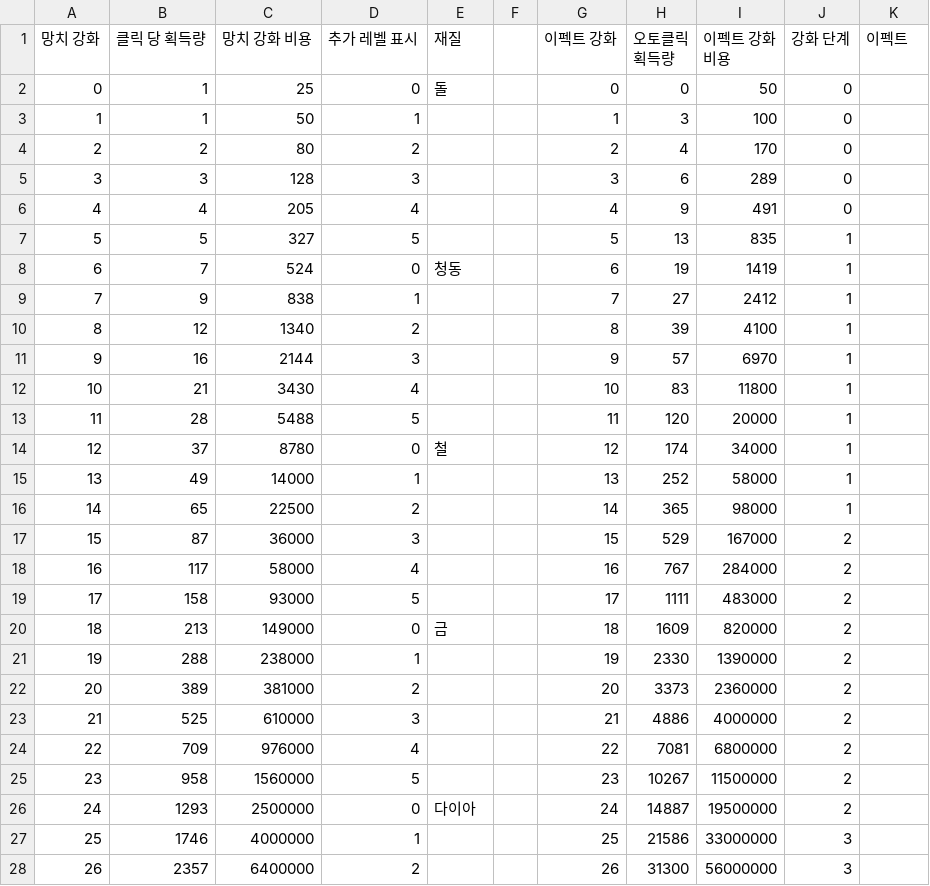
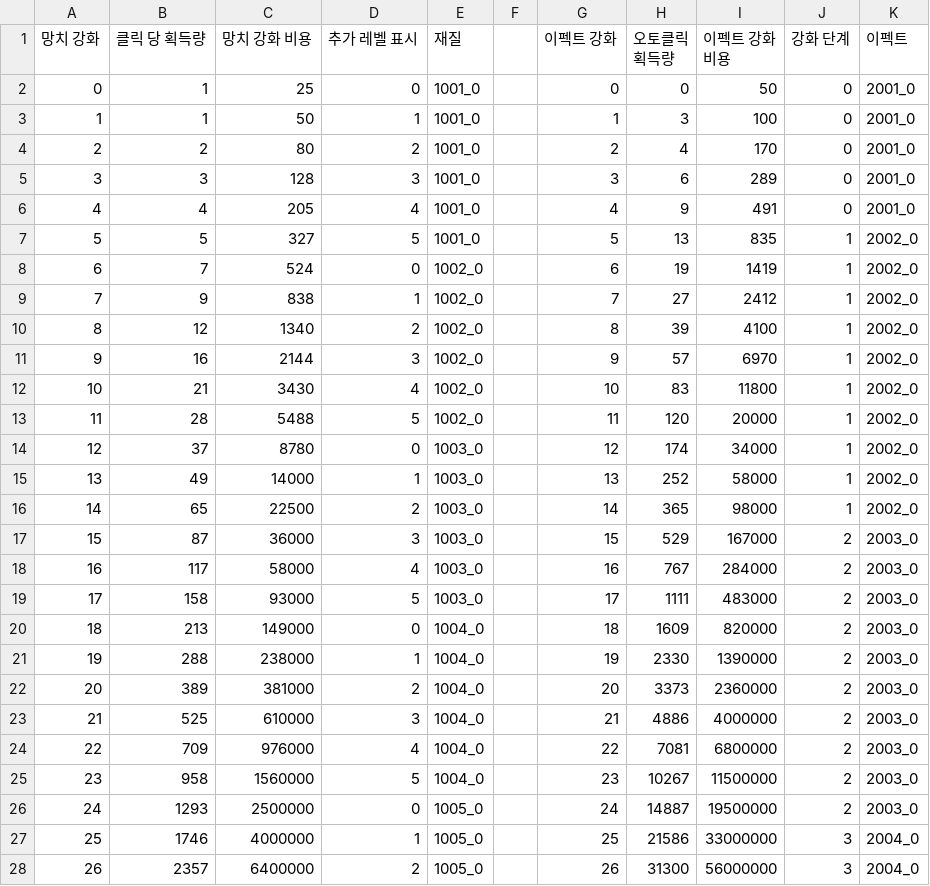
Before and after one commit to Kyungil-smart/08-firstcollabproject-LeeHyoSeok3, a CSV file: Assets/Resources/Data/Upgrade_Data.csv, drawn as a sheet; only a part is shown; the diff covers the shown part only.

```diff
--- a/Assets/Resources/Data/Upgrade_Data.csv
+++ b/Assets/Resources/Data/Upgrade_Data.csv
@@ -1,28 +1,28 @@
 망치 강화,클릭 당 획득량,망치 강화 비용,추가 레벨 표시,재질,,이펙트 강화,오토클릭 획득량,이펙트 강화 비용,강화 단계,이펙트
-0,1,25,0,돌,,0,0,50,0,
-1,1,50,1,,,1,3,100,0,
-2,2,80,2,,,2,4,170,0,
-3,3,128,3,,,3,6,289,0,
-4,4,205,4,,,4,9,491,0,
-5,5,327,5,,,5,13,835,1,
-6,7,524,0,청동,,6,19,1419,1,
-7,9,838,1,,,7,27,2412,1,
-8,12,1340,2,,,8,39,4100,1,
-9,16,2144,3,,,9,57,6970,1,
-10,21,3430,4,,,10,83,11800,1,
-11,28,5488,5,,,11,120,20000,1,
-12,37,8780,0,철,,12,174,34000,1,
-13,49,14000,1,,,13,252,58000,1,
-14,65,22500,2,,,14,365,98000,1,
-15,87,36000,3,,,15,529,167000,2,
-16,117,58000,4,,,16,767,284000,2,
-17,158,93000,5,,,17,1111,483000,2,
-18,213,149000,0,금,,18,1609,820000,2,
-19,288,238000,1,,,19,2330,1390000,2,
-20,389,381000,2,,,20,3373,2360000,2,
-21,525,610000,3,,,21,4886,4000000,2,
-22,709,976000,4,,,22,7081,6800000,2,
-23,958,1560000,5,,,23,10267,11500000,2,
-24,1293,2500000,0,다이아,,24,14887,19500000,2,
-25,1746,4000000,1,,,25,21586,33000000,3,
-26,2357,6400000,2,,,26,31300,56000000,3,
+0,1,25,0,1001_0,,0,0,50,0,2001_0
+1,1,50,1,1001_0,,1,3,100,0,2001_0
+2,2,80,2,1001_0,,2,4,170,0,2001_0
+3,3,128,3,1001_0,,3,6,289,0,2001_0
+4,4,205,4,1001_0,,4,9,491,0,2001_0
+5,5,327,5,1001_0,,5,13,835,1,2002_0
+6,7,524,0,1002_0,,6,19,1419,1,2002_0
+7,9,838,1,1002_0,,7,27,2412,1,2002_0
+8,12,1340,2,1002_0,,8,39,4100,1,2002_0
+9,16,2144,3,1002_0,,9,57,6970,1,2002_0
+10,21,3430,4,1002_0,,10,83,11800,1,2002_0
+11,28,5488,5,1002_0,,11,120,20000,1,2002_0
+12,37,8780,0,1003_0,,12,174,34000,1,2002_0
+13,49,14000,1,1003_0,,13,252,58000,1,2002_0
+14,65,22500,2,1003_0,,14,365,98000,1,2002_0
+15,87,36000,3,1003_0,,15,529,167000,2,2003_0
+16,117,58000,4,1003_0,,16,767,284000,2,2003_0
+17,158,93000,5,1003_0,,17,1111,483000,2,2003_0
+18,213,149000,0,1004_0,,18,1609,820000,2,2003_0
+19,288,238000,1,1004_0,,19,2330,1390000,2,2003_0
+20,389,381000,2,1004_0,,20,3373,2360000,2,2003_0
+21,525,610000,3,1004_0,,21,4886,4000000,2,2003_0
+22,709,976000,4,1004_0,,22,7081,6800000,2,2003_0
+23,958,1560000,5,1004_0,,23,10267,11500000,2,2003_0
+24,1293,2500000,0,1005_0,,24,14887,19500000,2,2003_0
+25,1746,4000000,1,1005_0,,25,21586,33000000,3,2004_0
+26,2357,6400000,2,1005_0,,26,31300,56000000,3,2004_0
```
Also changed, not shown: 8 edited cells elsewhere in this file, 5 other files.
